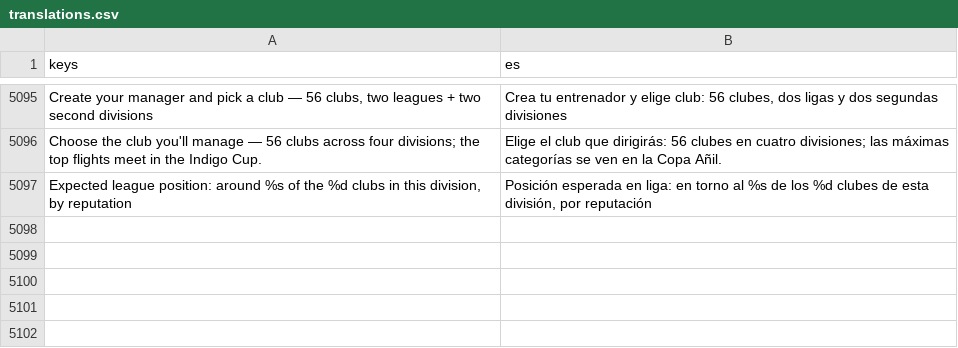
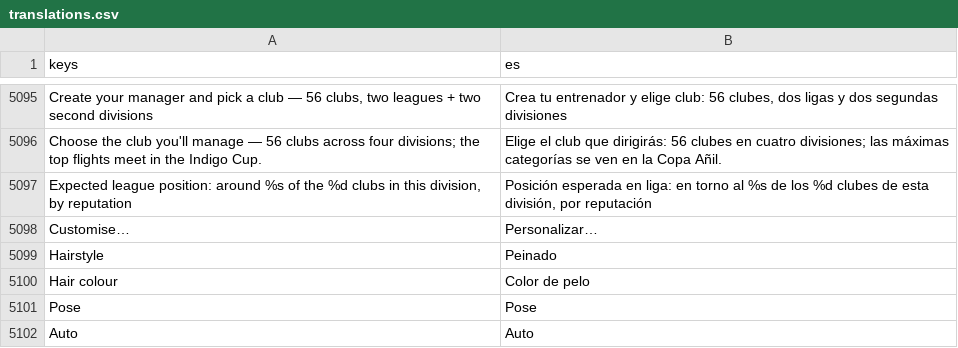
Before and after one commit to enrimr/pokemon-manager-game, a CSV file: i18n/translations.csv, drawn as a sheet; only a part is shown, gaps mark what is left out.

```diff
--- a/i18n/translations.csv
+++ b/i18n/translations.csv
@@ -5863 +5863,6 @@ Choose the club you'll manage — 56 clubs across four divisions; the top flight
 "Expected league position: around %s of the %d clubs in this division, by reputation","Posición esperada en liga: en torno al %s de los %d clubes de esta división, por reputación"
+Customise…,Personalizar…
+Hairstyle,Peinado
+Hair colour,Color de pelo
+Pose,Pose
+Auto,Auto
```
Also changed, not shown: 8 other files.
